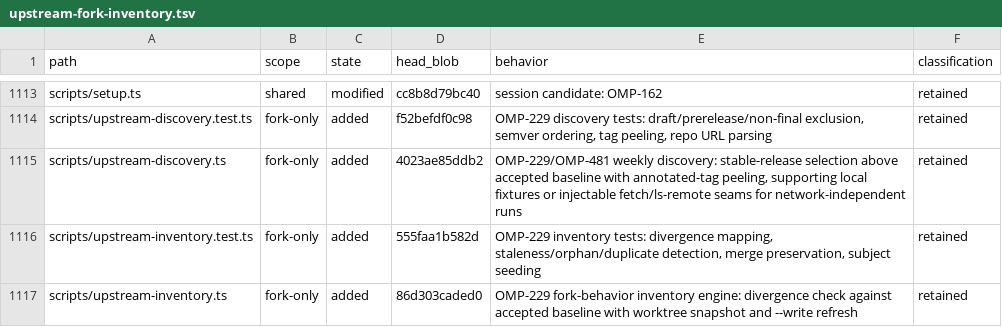
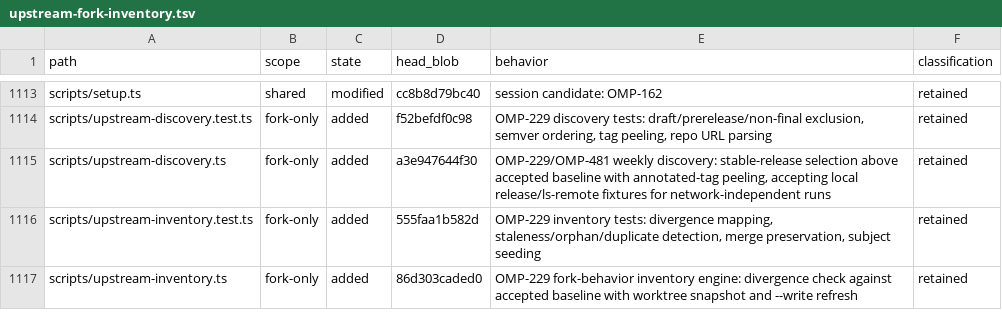
Before and after one commit to theturtlecsz/oh-my-pi, a TSV file: docs/upstream-fork-inventory.tsv, drawn as a sheet; only a part is shown, gaps mark what is left out.

Commit message:
OMP-481: trim unused discovery seams, keep fixture-only upstream-watch tests

```diff
--- a/docs/upstream-fork-inventory.tsv
+++ b/docs/upstream-fork-inventory.tsv
@@ -1114,3 +1114,3 @@ scripts/setup.ts	shared	modified	cc8b8d79bc40	session candidate: OMP-162	retaine
 scripts/upstream-discovery.test.ts	fork-only	added	f52befdf0c98	OMP-229 discovery tests: draft/prerelease/non-final exclusion, semver ordering, tag peeling, repo URL parsing	retained
-scripts/upstream-discovery.ts	fork-only	added	4023ae85ddb2	OMP-229/OMP-481 weekly discovery: stable-release selection above accepted baseline with annotated-tag peeling, supporting local fixtures or injectable fetch/ls-remote seams for network-independent runs	retained
+scripts/upstream-discovery.ts	fork-only	added	a3e947644f30	OMP-229/OMP-481 weekly discovery: stable-release selection above accepted baseline with annotated-tag peeling, accepting local release/ls-remote fixtures for network-independent runs	retained
 scripts/upstream-inventory.test.ts	fork-only	added	555faa1b582d	OMP-229 inventory tests: divergence mapping, staleness/orphan/duplicate detection, merge preservation, subject seeding	retained
```
Also changed, not shown: 1 other file.
